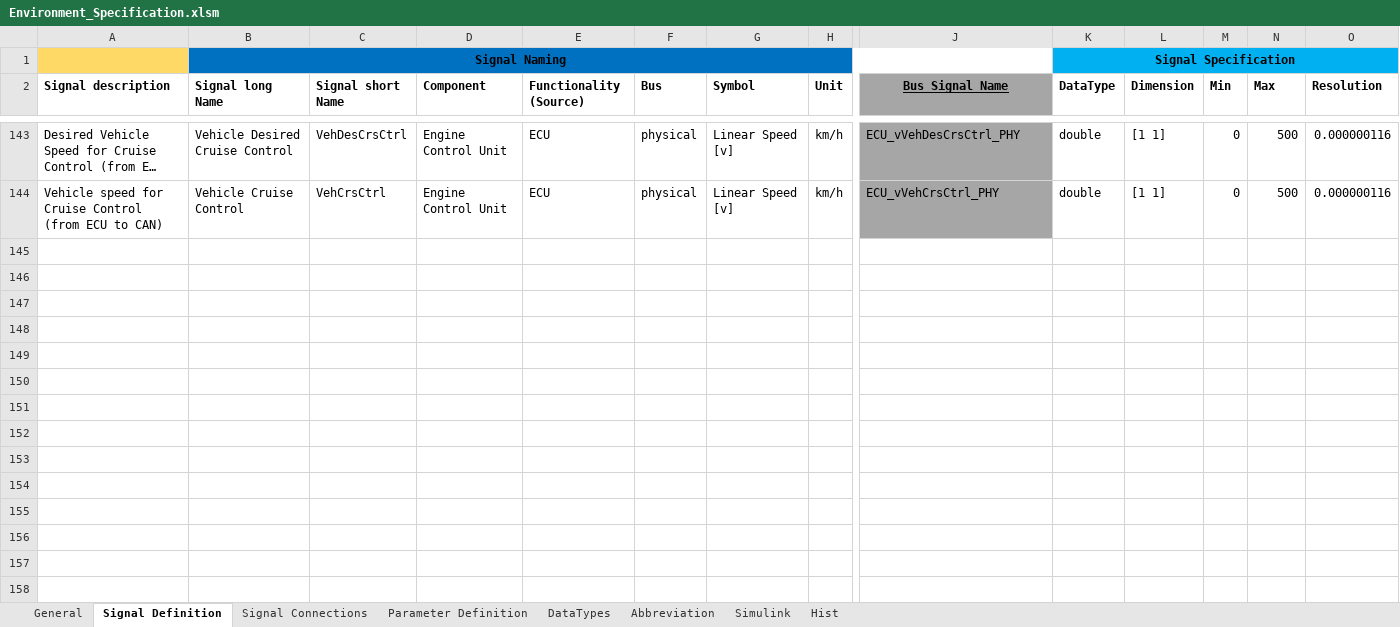
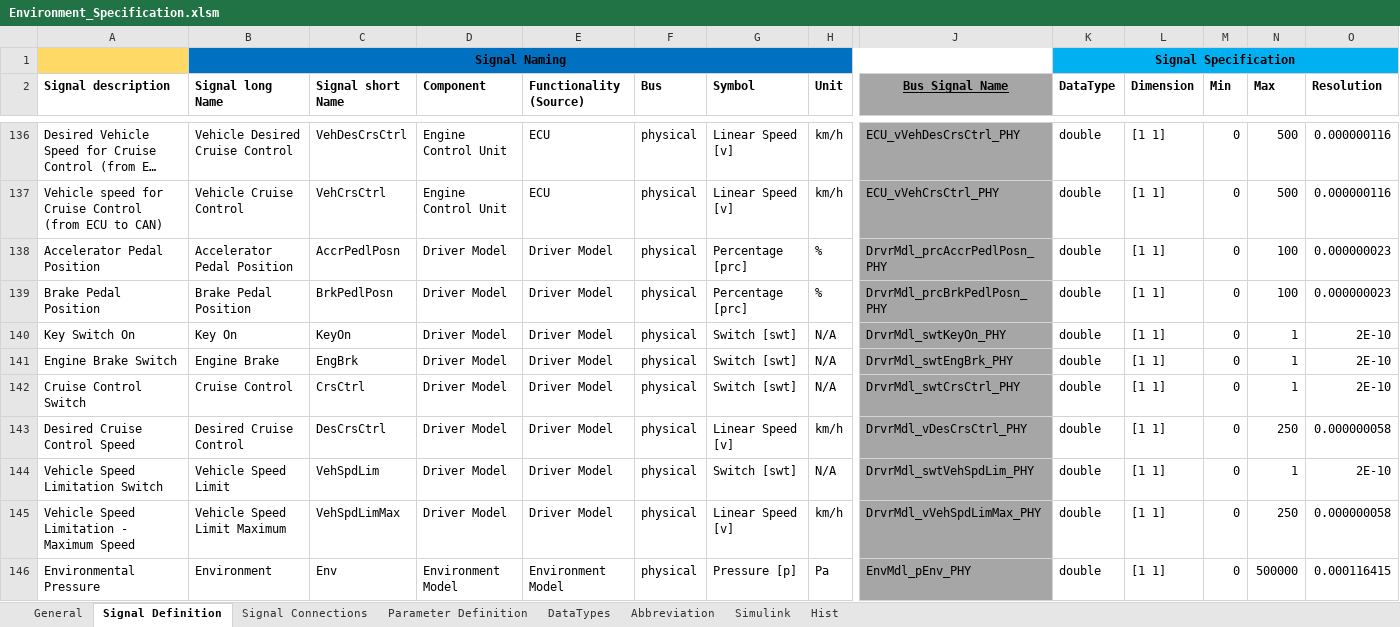
Before and after one commit to eozatay/optitruck_simulator, an Excel workbook: Environment_Specification.xlsm, sheet Signal Definition, drawn as a sheet; only a part is shown, gaps mark what is left out; long unchanged cells end in …; values as stored, in another font and other column widths than the file's, no borders; charts and pictures not drawn; rows hold the shown columns only; the diff covers the shown part only; the diff names each change by its address in the sheet, - before the commit and + after, or states it on an @@ line.

Commit message:
Environment_Specification.xlsm file in EnvSpec_FO branch merged to master

```diff
--- a/Environment_Specification.xlsm (sheet Signal Definition)
+++ b/Environment_Specification.xlsm (sheet Signal Definition)
+row 138: Accelerator Pedal Position | Accelerator Pedal Position | AccrPedlPosn | Driver Model | Driver Model | physical | Percentage [prc] | % | DrvrMdl_prcAccrPedlPosn_PHY | double | [1 1] | 0 | 100 | 0.000000023
+row 139: Brake Pedal Position | Brake Pedal Position | BrkPedlPosn | Driver Model | Driver Model | physical | Percentage [prc] | % | DrvrMdl_prcBrkPedlPosn_PHY | double | [1 1] | 0 | 100 | 0.000000023
+row 140: Key Switch On | Key On | KeyOn | Driver Model | Driver Model | physical | Switch [swt] | N/A | DrvrMdl_swtKeyOn_PHY | double | [1 1] | 0 | 1 | 2E-10
+row 141: Engine Brake Switch | Engine Brake | EngBrk | Driver Model | Driver Model | physical | Switch [swt] | N/A | DrvrMdl_swtEngBrk_PHY | double | [1 1] | 0 | 1 | 2E-10
+row 142: Cruise Control Switch | Cruise Control | CrsCtrl | Driver Model | Driver Model | physical | Switch [swt] | N/A | DrvrMdl_swtCrsCtrl_PHY | double | [1 1] | 0 | 1 | 2E-10
+row 143: Desired Cruise Control Speed | Desired Cruise Control | DesCrsCtrl | Driver Model | Driver Model | physical | Linear Speed [v] | km/h | DrvrMdl_vDesCrsCtrl_PHY | double | [1 1] | 0 | 250 | 0.000000058
+row 144: Vehicle Speed Limitation Switch | Vehicle Speed Limit | VehSpdLim | Driver Model | Driver Model | physical | Switch [swt] | N/A | DrvrMdl_swtVehSpdLim_PHY | double | [1 1] | 0 | 1 | 2E-10
+row 145: Vehicle Speed Limitation - Maximum Speed | Vehicle Speed Limit Maximum | VehSpdLimMax | Driver Model | Driver Model | physical | Linear Speed [v] | km/h | DrvrMdl_vVehSpdLimMax_PHY | double | [1 1] | 0 | 250 | 0.000000058
+row 146: Environmental Pressure | Environment | Env | Environment Model | Environment Model | physical | Pressure [p] | Pa | EnvMdl_pEnv_PHY | double | [1 1] | 0 | 500000 | 0.000116415
```
Also changed, not shown: 24 added rows, 7 removed rows and 71 edited cells elsewhere in this sheet, sheet Signal Connections, sheet Simulink, sheet Parameter Definition, sheet Abbreviation, charts or pictures.
